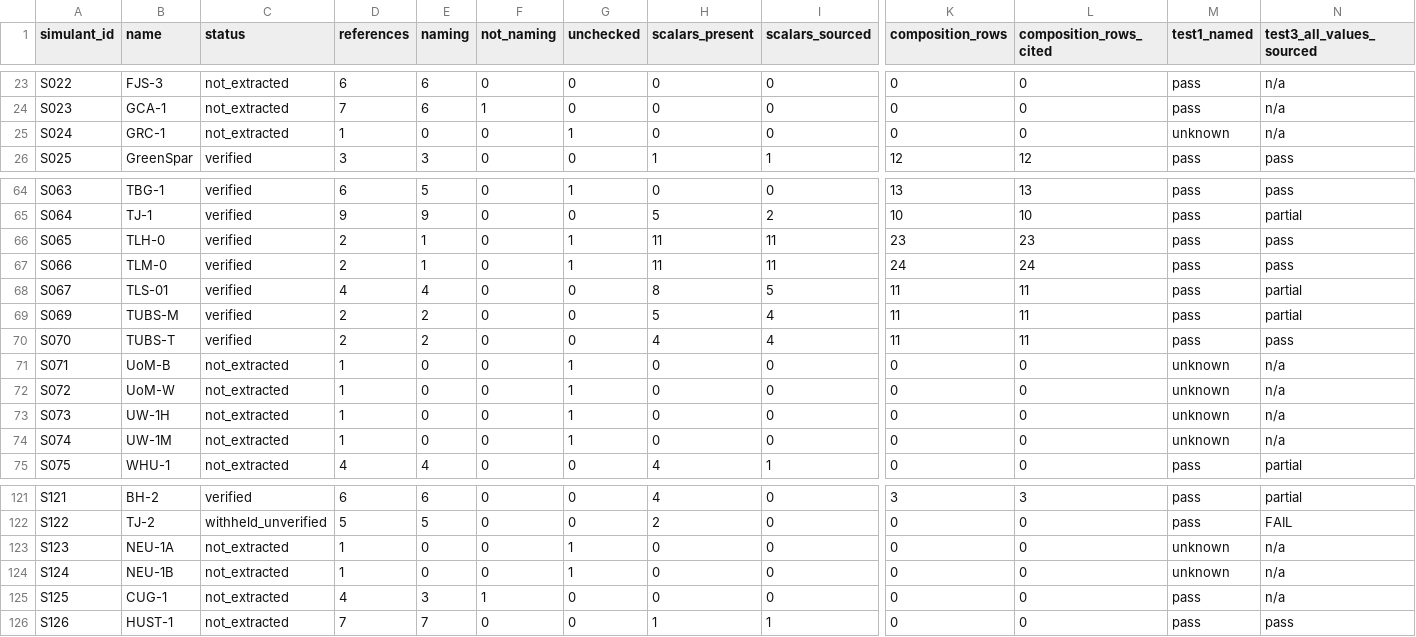
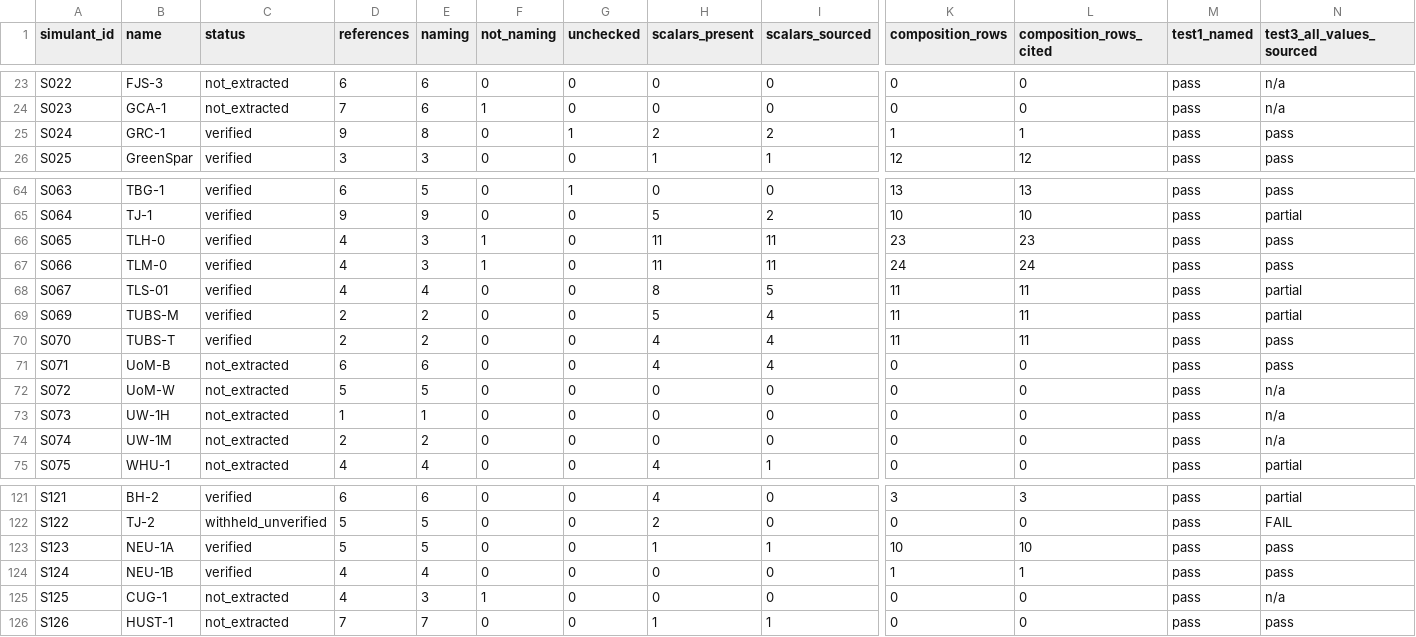
Before and after one commit to roperete/lrs-dashboard, a CSV file: documentation/provenance-status-2026-09-24.csv, drawn as a sheet; only a part is shown, gaps mark what is left out; the diff covers the shown part only; the diff names each change by its address in the sheet, - before the commit and + after, or states it on an @@ line.

```diff
--- a/documentation/provenance-status-2026-09-24.csv
+++ b/documentation/provenance-status-2026-09-24.csv
-C25 (status): not_extracted
+C25 (status): verified
-D25 (references): 1
+D25 (references): 9
-E25 (naming): 0
+E25 (naming): 8
-H25 (scalars_present): 0
+H25 (scalars_present): 2
-I25 (scalars_sourced): 0
+I25 (scalars_sourced): 2
-K25 (composition_rows): 0
+K25 (composition_rows): 1
-L25 (composition_rows_cited): 0
+L25 (composition_rows_cited): 1
-M25 (test1_named): unknown
+M25 (test1_named): pass
-N25 (test3_all_values_sourced): n/a
+N25 (test3_all_values_sourced): pass
-D66:D67 (references): 2
+D66:D67 (references): 4
-E66:E67 (naming): 1
+E66:E67 (naming): 3
-F66:F67 (not_naming): 0
+F66:F67 (not_naming): 1
-G66:G67 (unchecked): 1
+G66:G67 (unchecked): 0
-D71 (references): 1
+D71 (references): 6
-E71 (naming): 0
+E71 (naming): 6
-G71:G74 (unchecked): 1
+G71:G74 (unchecked): 0
-H71 (scalars_present): 0
+H71 (scalars_present): 4
-I71 (scalars_sourced): 0
+I71 (scalars_sourced): 4
-M71:M74 (test1_named): unknown
+M71:M74 (test1_named): pass
-N71 (test3_all_values_sourced): n/a
+N71 (test3_all_values_sourced): pass
-D72 (references): 1
+D72 (references): 5
-E72 (naming): 0
+E72 (naming): 5
-E73 (naming): 0
+E73 (naming): 1
-D74 (references): 1
+D74 (references): 2
-E74 (naming): 0
+E74 (naming): 2
-C123:C124 (status): not_extracted
+C123:C124 (status): verified
-D123 (references): 1
+D123 (references): 5
-E123 (naming): 0
+E123 (naming): 5
-G123:G124 (unchecked): 1
+G123:G124 (unchecked): 0
-H123 (scalars_present): 0
+H123 (scalars_present): 1
-I123 (scalars_sourced): 0
+I123 (scalars_sourced): 1
-K123 (composition_rows): 0
+K123 (composition_rows): 10
-L123 (composition_rows_cited): 0
+L123 (composition_rows_cited): 10
-M123:M124 (test1_named): unknown
+M123:M124 (test1_named): pass
-N123:N124 (test3_all_values_sourced): n/a
+N123:N124 (test3_all_values_sourced): pass
-D124 (references): 1
+D124 (references): 4
-E124 (naming): 0
+E124 (naming): 4
-K124 (composition_rows): 0
+K124 (composition_rows): 1
-L124 (composition_rows_cited): 0
+L124 (composition_rows_cited): 1
```
Also changed, not shown: 55 edited cells elsewhere in this file, 9 other files.
